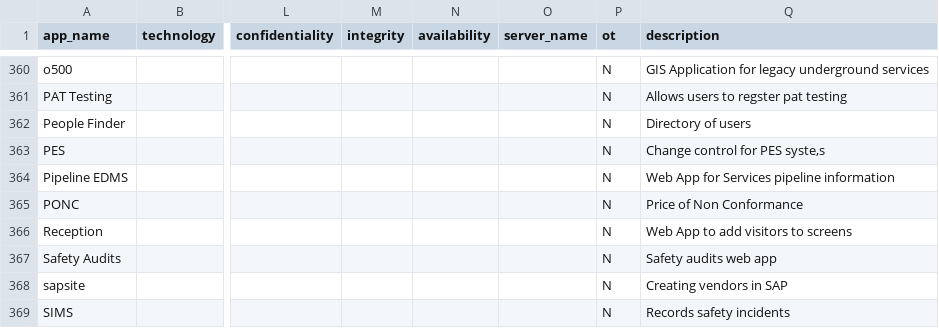
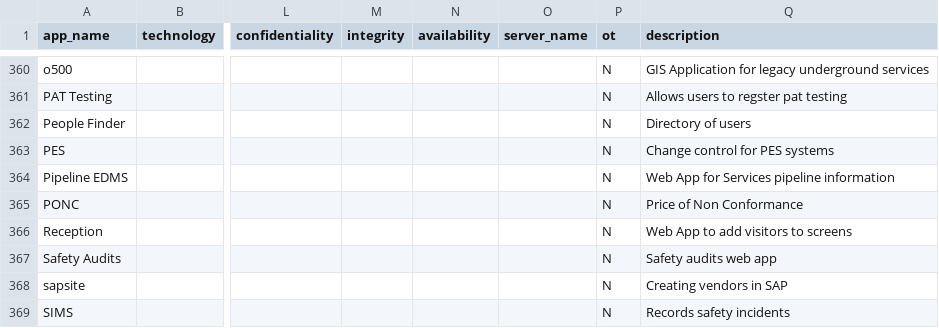
Before and after one commit to nbhogal/testJson, a CSV file: app-master-test.csv, drawn as a sheet; only a part is shown, gaps mark what is left out; the diff names each change by its address in the sheet, - before the commit and + after, or states it on an @@ line.

Commit message:
Add files via upload

```diff
--- a/app-master-test.csv
+++ b/app-master-test.csv
-Q363 (description): Change control for PES syste,s
+Q363 (description): Change control for PES systems
```
